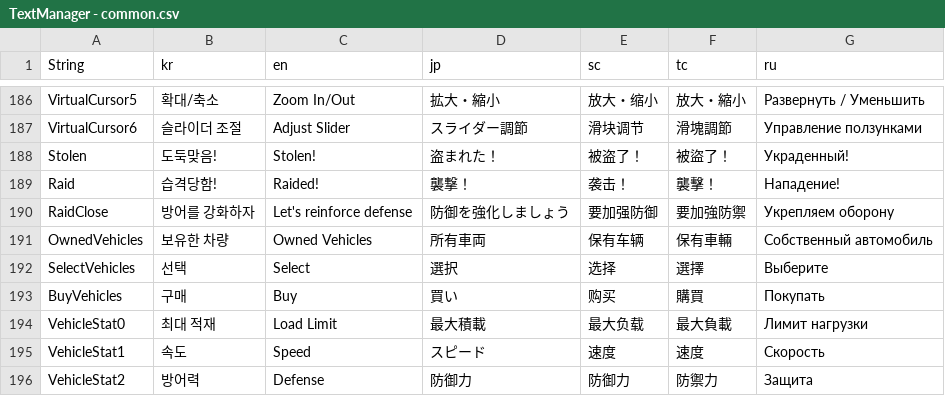
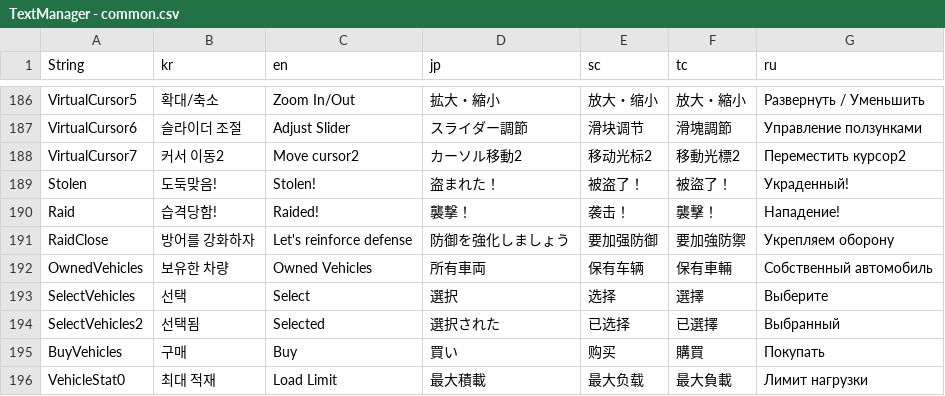
Before and after one commit to thebottlecor/Zompizza, a CSV file: Assets/StreamingAssets/TextManager - common.csv, drawn as a sheet; only a part is shown, gaps mark what is left out; the shorter side is filled out with more unchanged rows; the diff names each change by its address in the sheet, - before the commit and + after, or states it on an @@ line.

```diff
--- a/Assets/StreamingAssets/TextManager - common.csv
+++ b/Assets/StreamingAssets/TextManager - common.csv
+row 188: VirtualCursor7 | 커서 이동2 | Move cursor2 | カーソル移動2 | 移动光标2 | 移動光標2 | Переместить курсор2
+row 194: SelectVehicles2 | 선택됨 | Selected | 選択された | 已选择 | 已選擇 | Выбранный
```
Also changed, not shown: 16 other files.
